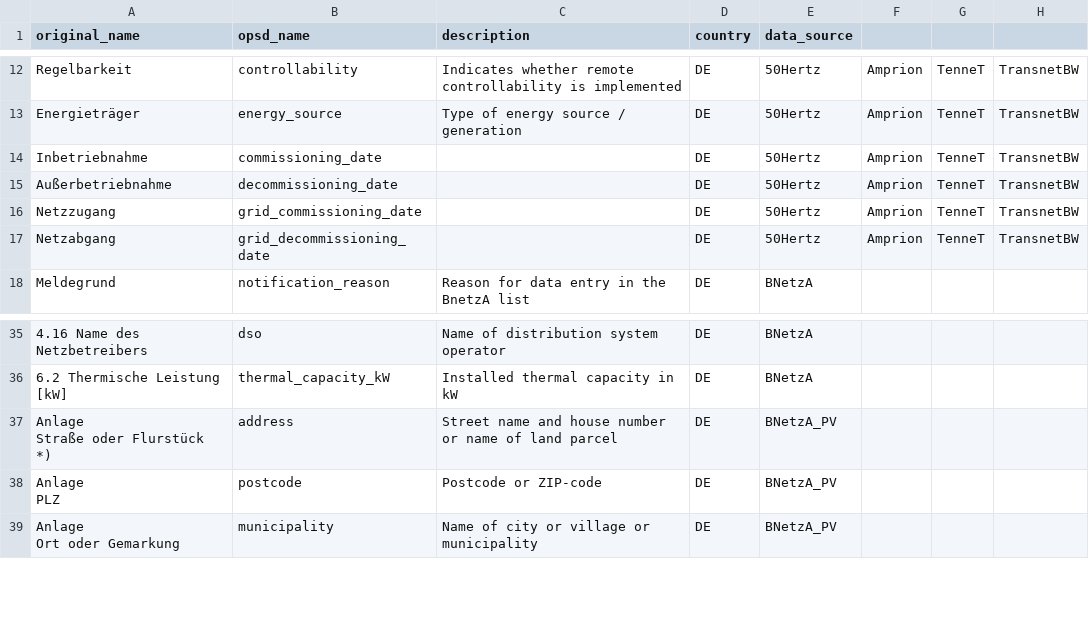
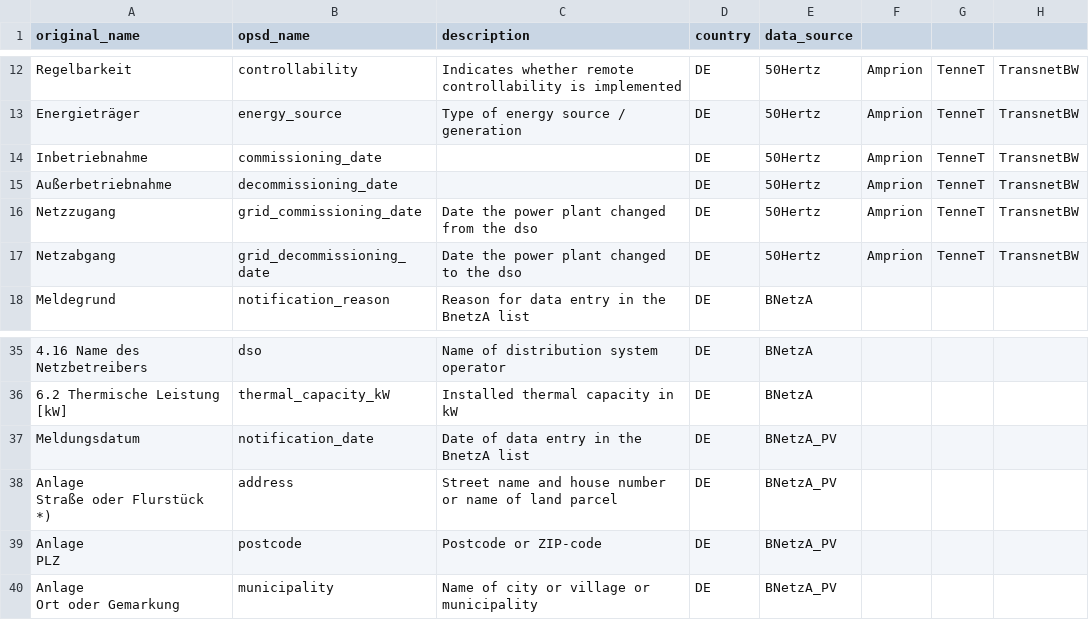
Before and after one commit to Open-Power-System-Data/renewable_power_plants, a CSV file: input/column_translation_list.csv, drawn as a sheet; only a part is shown, gaps mark what is left out; the diff names each change by its address in the sheet, - before the commit and + after, or states it on an @@ line.

```diff
--- a/input/column_translation_list.csv
+++ b/input/column_translation_list.csv
-C16 (description): (empty)
+C16 (description): Date the power plant changed from the dso
-C17 (description): (empty)
+C17 (description): Date the power plant changed to the dso
+row 37: Meldungsdatum | notification_date | Date of data entry in the BnetzA list | DE | BNetzA_PV
```
Also changed, not shown: input/validation_marker.csv, 2 other files.
